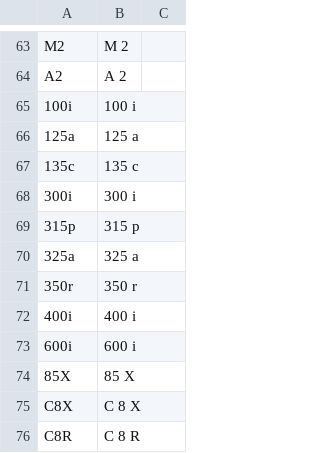
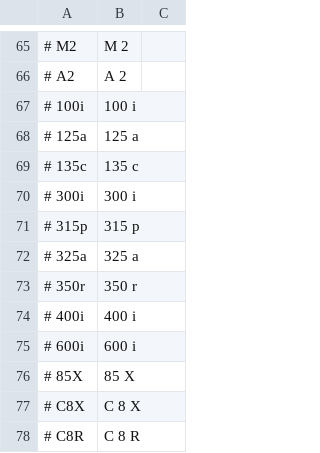
Before and after one commit to ShipBit/wingman-ai, a TSV file: templates/pronunciation/star_citizen.tsv, drawn as a sheet; only a part is shown, gaps mark what is left out; addresses are those after the commit; the diff covers the shown part only; the diff names each change by its address in the sheet, - before the commit and + after, or states it on an @@ line.

```diff
--- a/templates/pronunciation/star_citizen.tsv
+++ b/templates/pronunciation/star_citizen.tsv
-A65: M2
+A65: # M2
-A66: A2
+A66: # A2
-A67: 100i
+A67: # 100i
-A68: 125a
+A68: # 125a
-A69: 135c
+A69: # 135c
-A70: 300i
+A70: # 300i
-A71: 315p
+A71: # 315p
-A72: 325a
+A72: # 325a
-A73: 350r
+A73: # 350r
-A74: 400i
+A74: # 400i
-A75: 600i
+A75: # 600i
-A76: 85X
+A76: # 85X
-A77: C8X
+A77: # C8X
-A78: C8R
+A78: # C8R
```
Also changed, not shown: 2 added rows and 56 edited cells elsewhere in this file.
